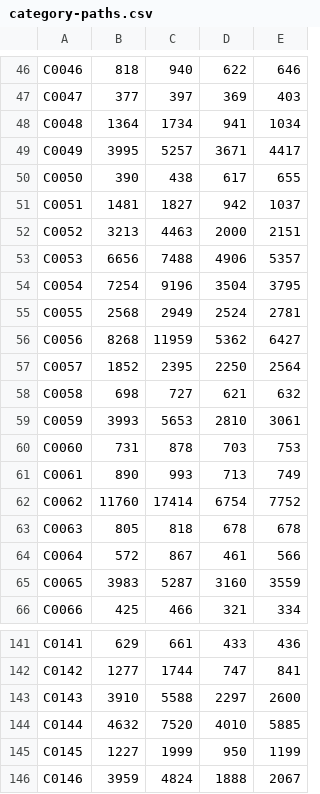
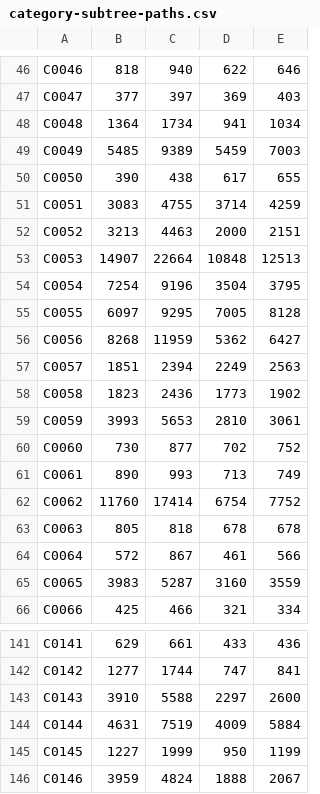
Before and after one commit to debanjanchatterjee/CS685-data-mining, a CSV file: Assignment 2/Workspace/category-subtree-paths.csv (was Assignment 2/Workspace/category-paths.csv), drawn as a sheet; only a part is shown, gaps mark what is left out; the diff covers the shown part only.

```diff
--- a/Assignment 2/Workspace/category-paths.csv
+++ b/Assignment 2/Workspace/category-subtree-paths.csv
@@ -48,14 +48,14 @@ C0047,377,397,369,403
 C0048,1364,1734,941,1034
-C0049,3995,5257,3671,4417
+C0049,5485,9389,5459,7003
 C0050,390,438,617,655
-C0051,1481,1827,942,1037
+C0051,3083,4755,3714,4259
 C0052,3213,4463,2000,2151
-C0053,6656,7488,4906,5357
+C0053,14907,22664,10848,12513
 C0054,7254,9196,3504,3795
-C0055,2568,2949,2524,2781
+C0055,6097,9295,7005,8128
 C0056,8268,11959,5362,6427
-C0057,1852,2395,2250,2564
-C0058,698,727,621,632
+C0057,1851,2394,2249,2563
+C0058,1823,2436,1773,1902
 C0059,3993,5653,2810,3061
-C0060,731,878,703,753
+C0060,730,877,702,752
 C0061,890,993,713,749
@@ -143,3 +143,3 @@ C0142,1277,1744,747,841
 C0143,3910,5588,2297,2600
-C0144,4632,7520,4010,5885
+C0144,4631,7519,4009,5884
 C0145,1227,1999,950,1199
```
Also changed, not shown: 120 edited cells elsewhere in this file, 9 other files.
